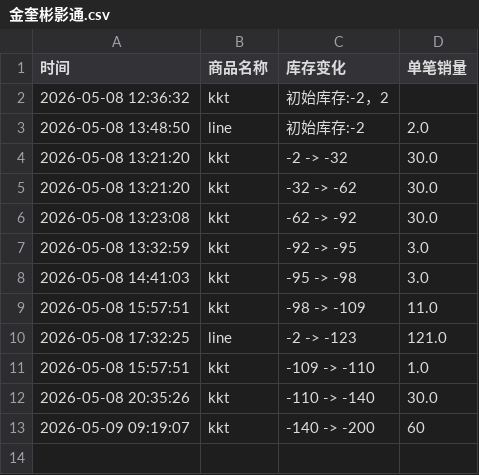
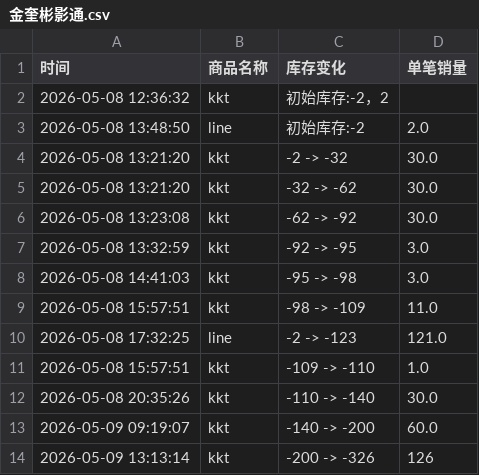
Before and after one commit to yuiki001/kevin-br0511, a CSV file: 金奎彬影通.csv, drawn as a sheet.

Commit message:
自动更新数据 2026-05-09 13:13:15

```diff
--- a/金奎彬影通.csv
+++ b/金奎彬影通.csv
@@ -12,2 +12,3 @@
 2026-05-08 20:35:26,kkt,-110 -> -140,30.0
-2026-05-09 09:19:07,kkt,-140 -> -200,60
+2026-05-09 09:19:07,kkt,-140 -> -200,60.0
+2026-05-09 13:13:14,kkt,-200 -> -326,126
```
